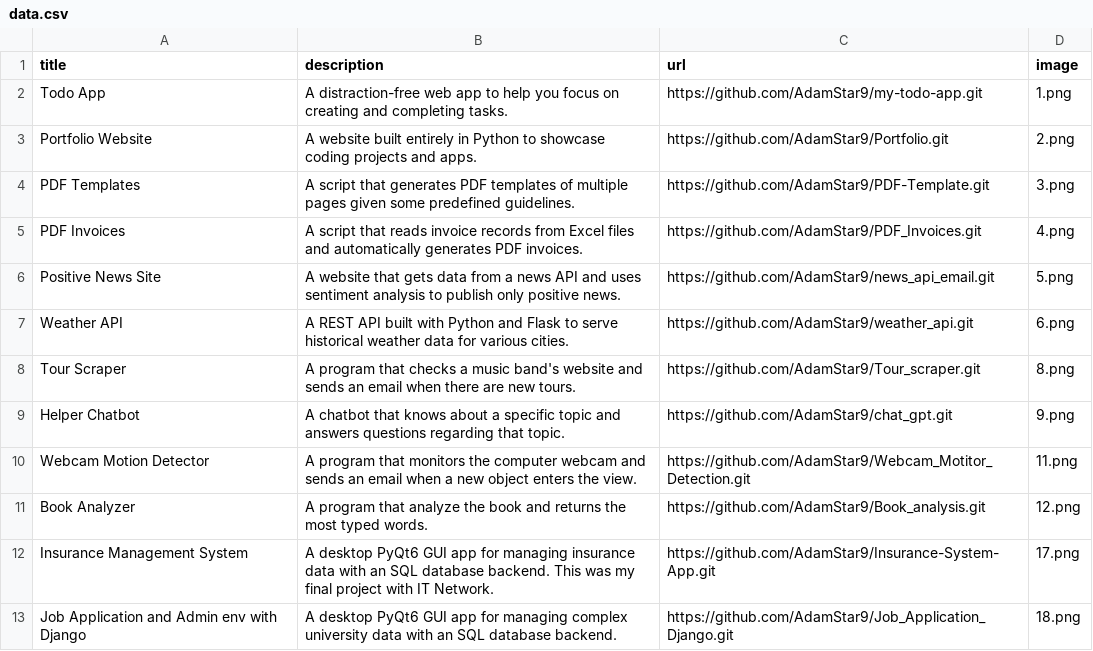
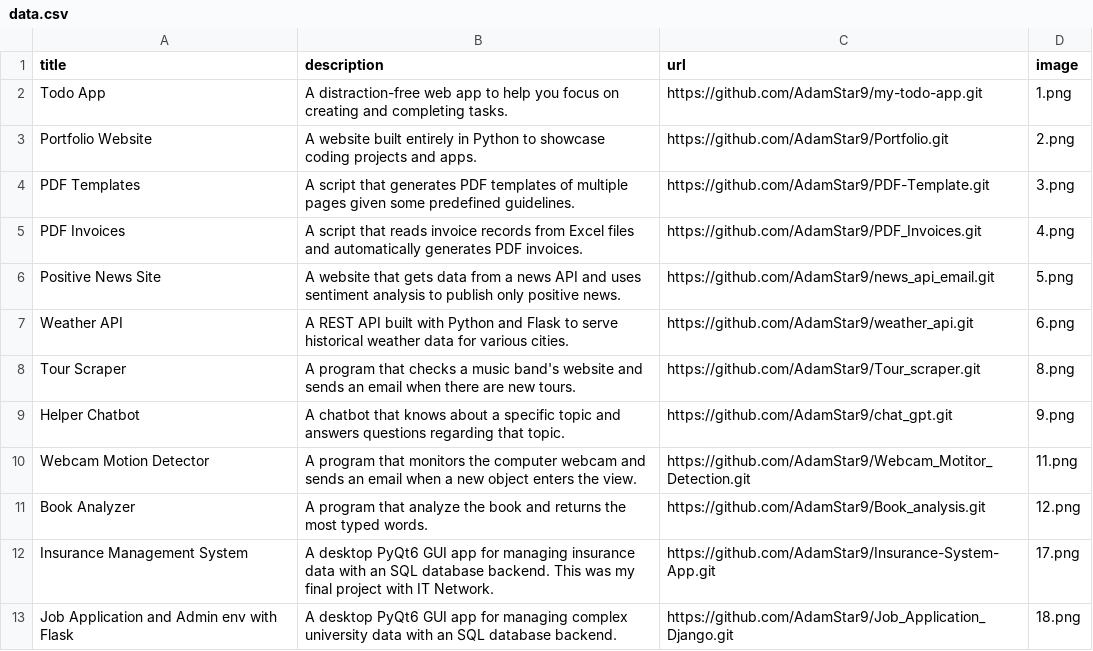
Before and after one commit to AdamStar9/Portfolio, a CSV file: data.csv, drawn as a sheet.

```diff
--- a/data.csv
+++ b/data.csv
@@ -12,2 +12,2 @@ Book Analyzer;A program that analyze the book and returns the most typed words.;
 Insurance Management System;A desktop PyQt6 GUI app for managing insurance data with an SQL database backend. This was my final project with IT Network.;https://github.com/AdamStar9/Insurance-System-App.git;17.png
-Job Application and Admin env with Django;A desktop PyQt6 GUI app for managing complex university data with an SQL database backend.;https://github.com/AdamStar9/Job_Application_Django.git;18.png
+Job Application and Admin env with Flask;A desktop PyQt6 GUI app for managing complex university data with an SQL database backend.;https://github.com/AdamStar9/Job_Application_Django.git;18.png
```
Also changed, not shown: 1 other file.
